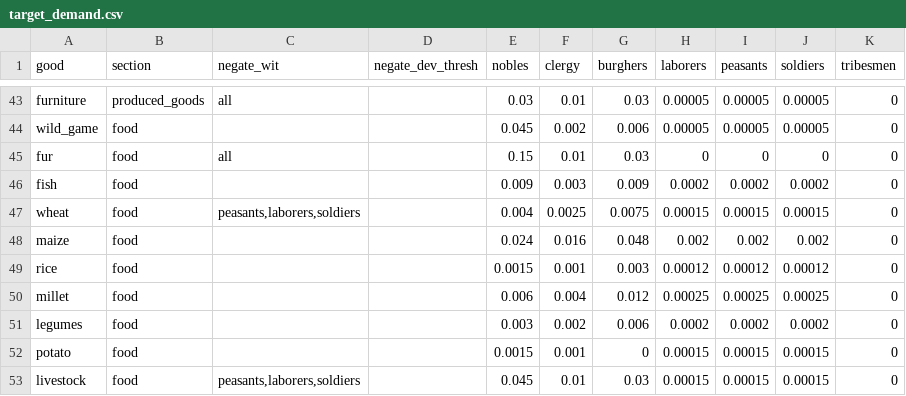
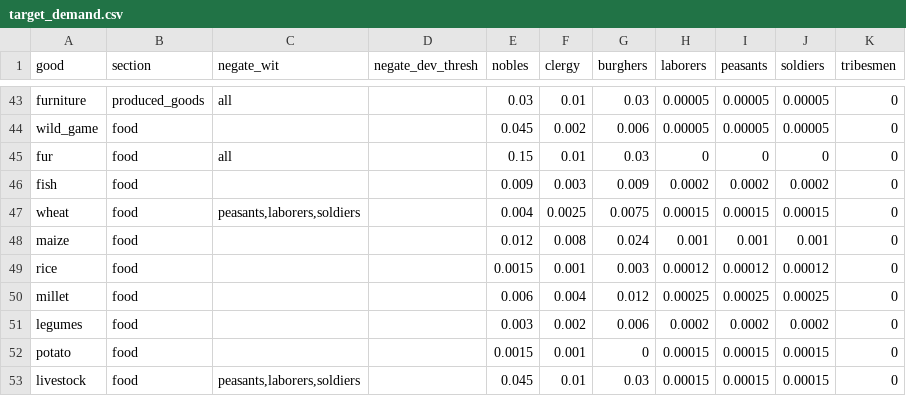
Before and after one commit to HLJSXK/eu5-modding-project, a CSV file: data/target_demand.csv, drawn as a sheet; only a part is shown, gaps mark what is left out.

```diff
--- a/data/target_demand.csv
+++ b/data/target_demand.csv
@@ -47,3 +47,3 @@ fish,food,,,0.009,0.003,0.009,0.0002,0.0002,0.0002,0
 wheat,food,"peasants,laborers,soldiers",,0.004,0.0025,0.0075,0.00015,0.00015,0.00015,0
-maize,food,,,0.024,0.016,0.048,0.002,0.002,0.002,0
+maize,food,,,0.012,0.008,0.024,0.001,0.001,0.001,0
 rice,food,,,0.0015,0.001,0.003,0.00012,0.00012,0.00012,0
```
Also changed, not shown: data/demand_price_table.csv, 4 other files.
